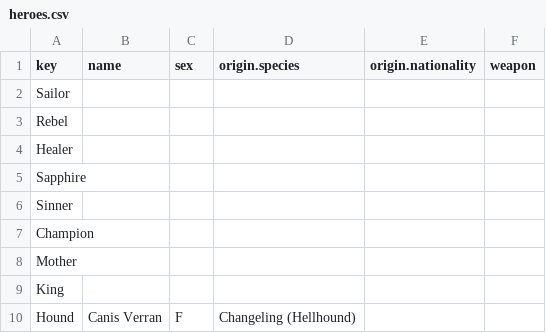
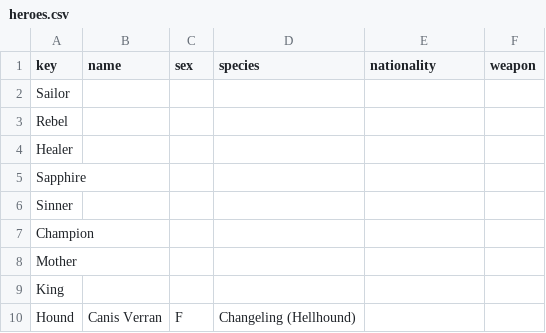
Before and after one commit to JactusTheCactus/comin-are-the-nein, a CSV file: heroes.csv, drawn as a sheet.

```diff
--- a/heroes.csv
+++ b/heroes.csv
@@ -1,2 +1,2 @@
-key,name,sex,origin.species,origin.nationality,weapon
+key,name,sex,species,nationality,weapon
 Sailor,"","","","",""
```
